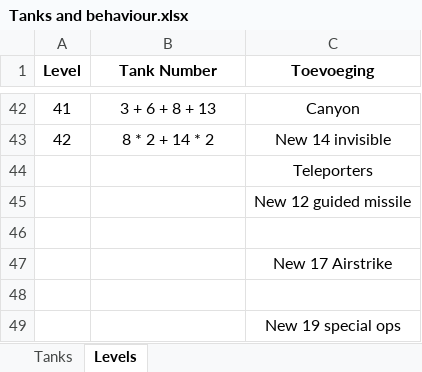
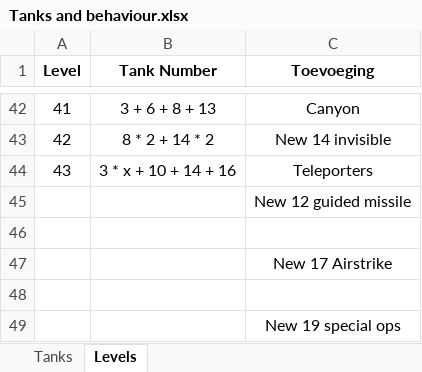
Before and after one commit to Rocketmannnnnnn/Tank-You-Github, an Excel workbook: Tanks and behaviour.xlsx, sheet Levels, drawn as a sheet; only a part is shown, gaps mark what is left out; values as stored, in another font and other column widths than the file's, no borders; removed rows and columns are numbered as before the commit, all else as after; the diff names each change by its address in the sheet, - before the commit and + after, or states it on an @@ line.

Commit message:
Level 43 + telepad fix

```diff
--- a/Tanks and behaviour.xlsx (sheet Levels)
+++ b/Tanks and behaviour.xlsx (sheet Levels)
-row 44:  |  | Teleporters
+row 44: 43 | 3 * x + 10 + 14 + 16 | Teleporters
```
Also changed, not shown: 16 other files.
